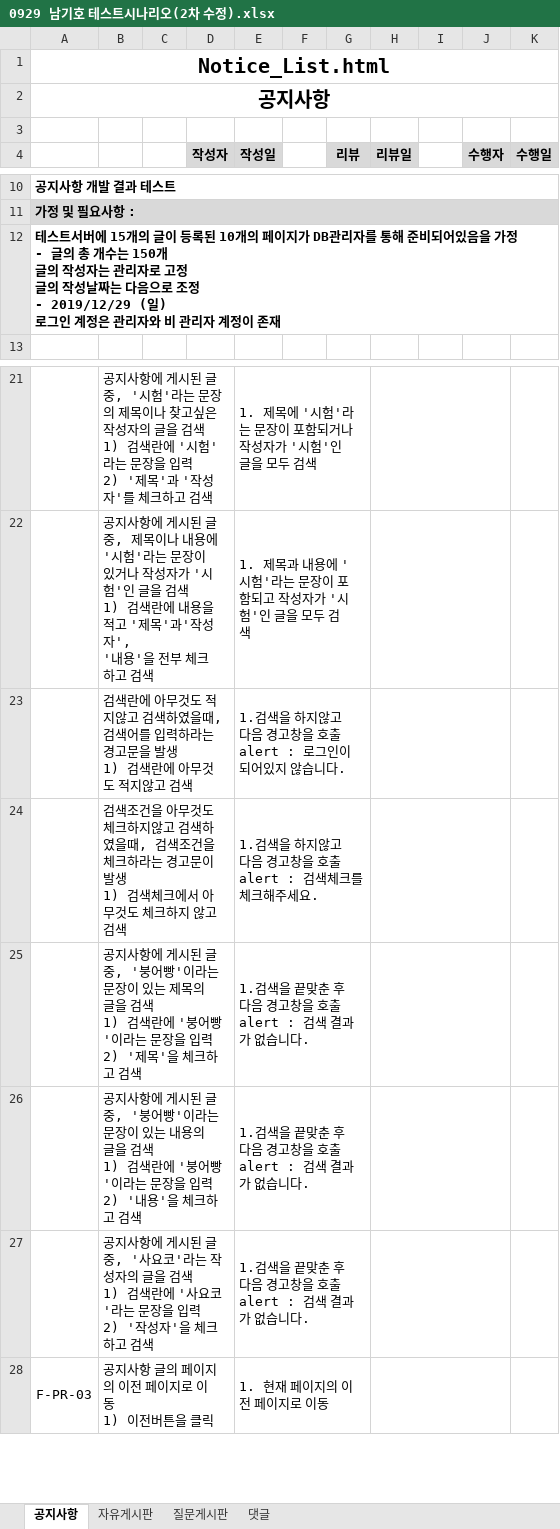
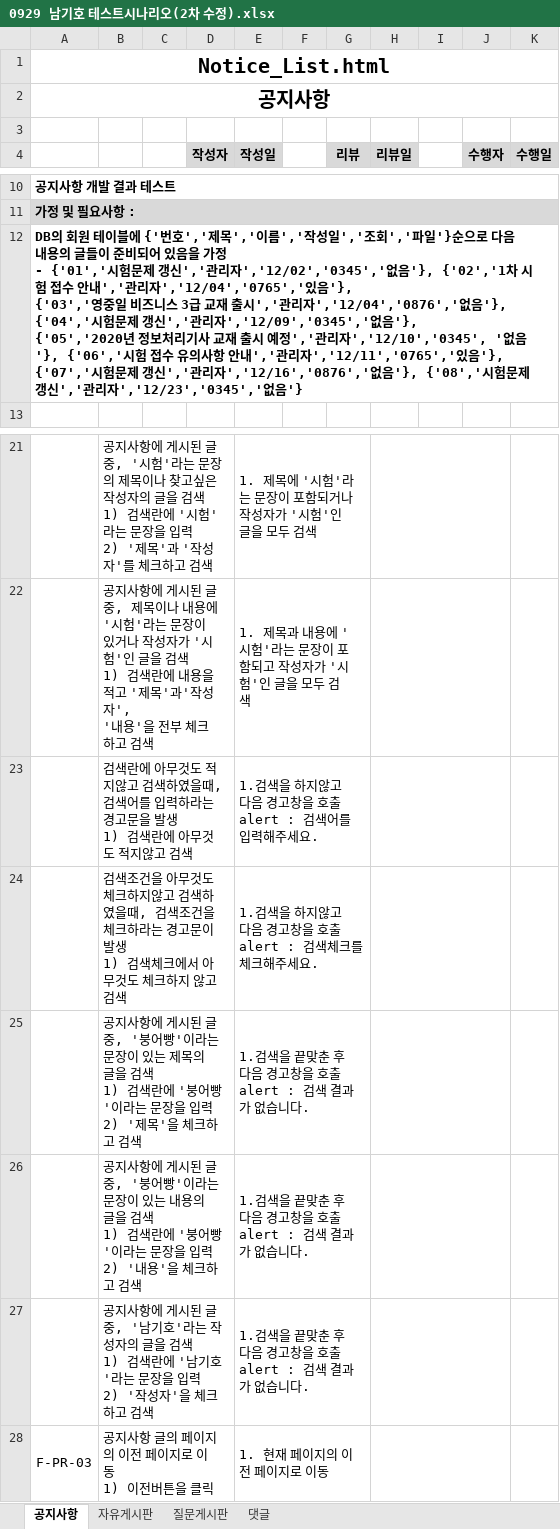
Before and after one commit to index506/cosmo6th_3thGroup, an Excel workbook: Text/03.테스트 시나리오/0929 남기호 테스트시나리오(2차 수정).xlsx, sheet 공지사항, drawn as a sheet; only a part is shown, gaps mark what is left out; values as stored, in another font and other column widths than the file's, no borders; ↵ is a line break in a cell; the diff names each change by its address in the sheet, - before the commit and + after, or states it on an @@ line.

```diff
--- a/Text/03.테스트 시나리오/0929 남기호 테스트시나리오(2차 수정).xlsx (sheet 공지사항)
+++ b/Text/03.테스트 시나리오/0929 남기호 테스트시나리오(2차 수정).xlsx (sheet 공지사항)
-A12: 테스트서버에 15개의 글이 등록된 10개의 페이지가 DB관리자를 통해 준비되어있음을 가정 ↵ - 글의 총 개수는 150개 ↵ 글의 작성자는 관리자로 고정 ↵ 글의 작성날짜는 다음으로 조정 ↵ - 2019/12/29 (일) ↵ 로그인 계정은 관리자와 비 관리자 계정이 존재
+A12: DB의 회원 테이블에 {'번호','제목','이름','작성일','조회','파일'}순으로 다음 내용의 글들이 준비되어 있음을 가정 ↵ - {'01','시험문제 갱신','관리자','12/02','0345','없음'}, {'02','1차 시험 접수 안내','관리자','12/04','0765','있음'}, ↵ {'03','영중일 비즈니스 3급 교재 출시','관리자','12/04','0876','없음'}, {'04','시험문제 갱신','관리자','12/09','0345','없음'}, ↵ {'05','2020년 정보처리기사 교재 출시 예정','관리자','12/10','0345', '없음'}, {'06','시험 접수 유의사항 안내','관리자','12/11','0765','있음'}, ↵ {'07','시험문제 갱신','관리자','12/16','0876','없음'}, {'08','시험문제 갱신','관리자','12/23','0345','없음'}
-E23 (작성일): 1.검색을 하지않고 다음 경고창을 호출 ↵ alert : 로그인이 되어있지 않습니다.
+E23 (작성일): 1.검색을 하지않고 다음 경고창을 호출 ↵ alert : 검색어를 입력해주세요.
-B27: …중, '사요코'라는 작성자의 글을 검색 ↵ 1) 검색란에 '사요코'라는…
+B27: …중, '남기호'라는 작성자의 글을 검색 ↵ 1) 검색란에 '남기호'라는…
```
Also changed, not shown: sheet 자유게시판, sheet 질문게시판, sheet 댓글.
